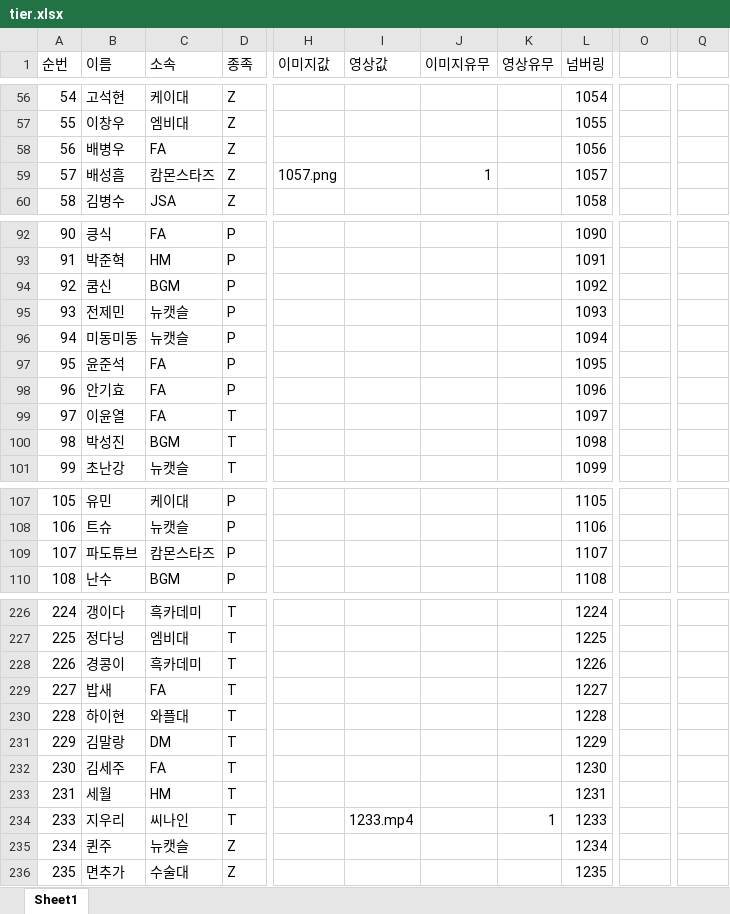
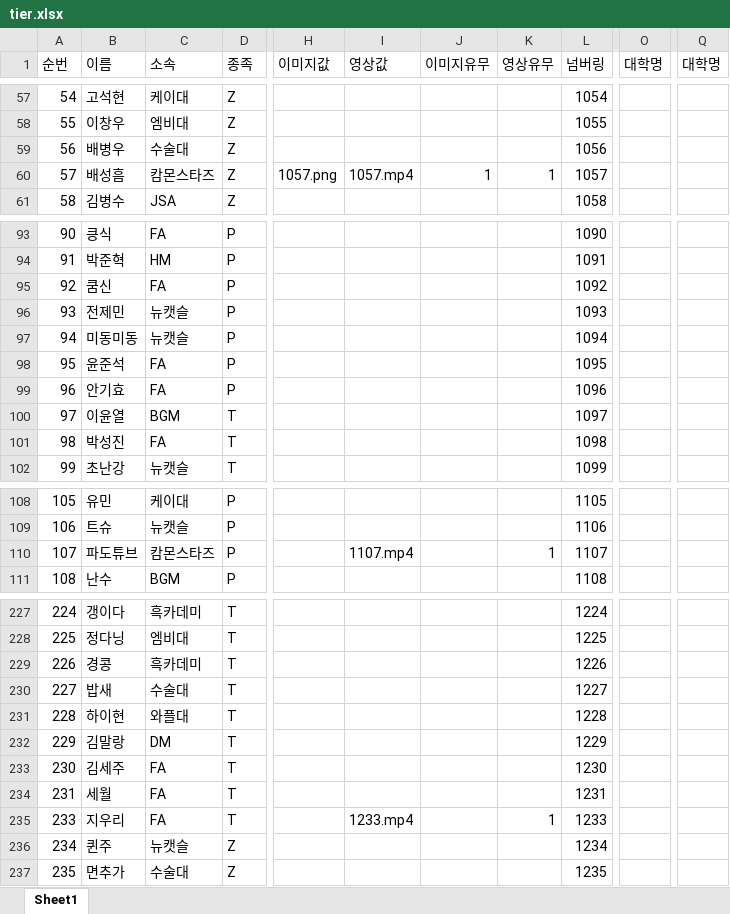
Before and after one commit to tpbnn/mtszsite, an Excel workbook: tier.xlsx, sheet Sheet1, drawn as a sheet; only a part is shown, gaps mark what is left out; values as stored, in another font and other column widths than the file's, no borders; addresses are those after the commit; the diff covers the shown part only; the diff names each change by its address in the sheet, - before the commit and + after, or states it on an @@ line.

```diff
--- a/tier.xlsx (sheet Sheet1)
+++ b/tier.xlsx (sheet Sheet1)
-O1: (empty)
+O1: 대학명
-Q1: (empty)
+Q1: 대학명
-C59 (소속): FA
+C59 (소속): 수술대
-I60 (영상값): (empty)
+I60 (영상값): 1057.mp4
-K60 (영상유무): (empty)
+K60 (영상유무): 1
-C95 (소속): BGM
+C95 (소속): FA
-C100 (소속): FA
+C100 (소속): BGM
-C101 (소속): BGM
+C101 (소속): FA
-I110 (영상값): (empty)
+I110 (영상값): 1107.mp4
-K110 (영상유무): (empty)
+K110 (영상유무): 1
-B229 (이름): 경콩이
+B229 (이름): 경콩
-C230 (소속): FA
+C230 (소속): 수술대
-C234 (소속): HM
+C234 (소속): FA
-C235 (소속): 씨나인
+C235 (소속): FA
```
Also changed, not shown: 4 added rows and 78 edited cells elsewhere in this sheet, formulas that keep their value.
